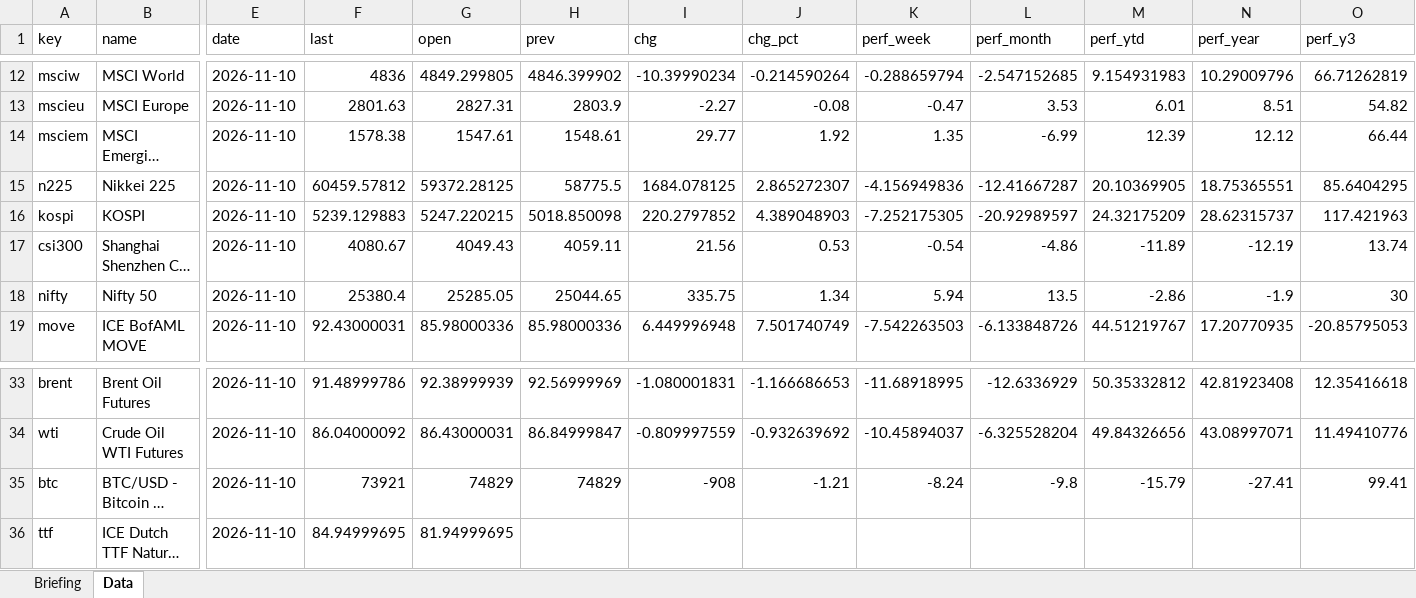
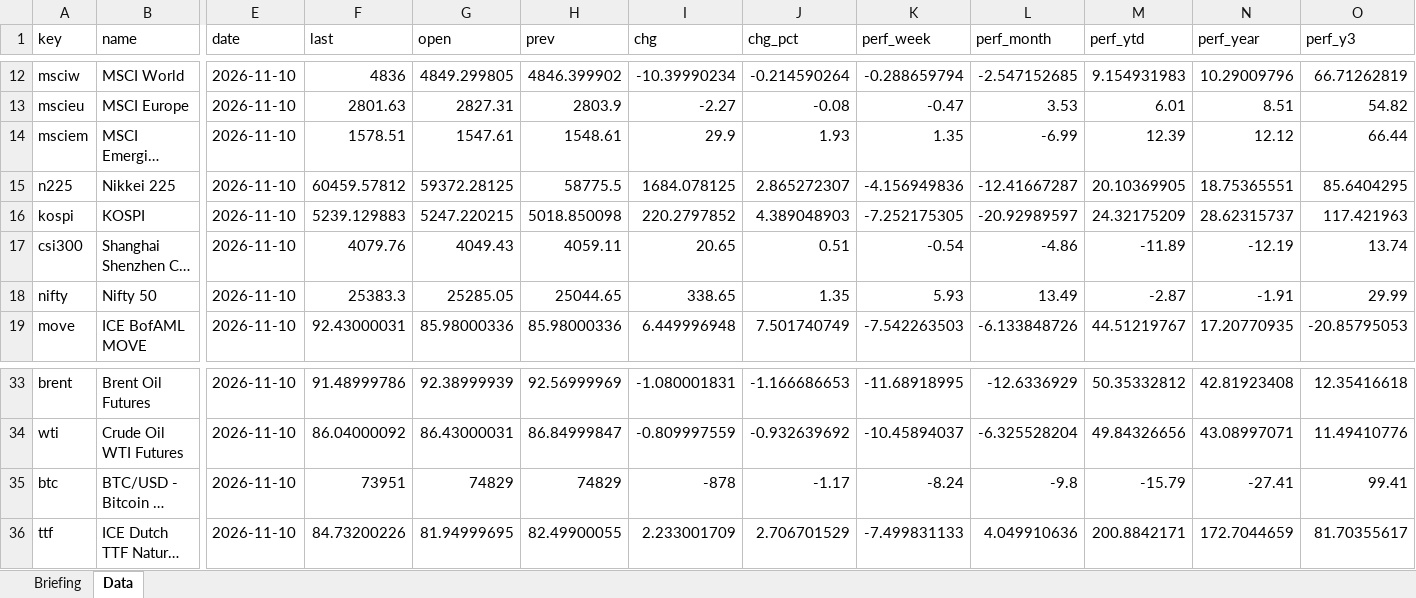
Before and after one commit to Wolfindrake/markets-briefing, an Excel workbook: site/downloads/Market-Briefing-2026-11-10.xlsx, sheet Data, drawn as a sheet; only a part is shown, gaps mark what is left out; long unchanged cells end in …; values as stored, in another font and other column widths than the file's, no borders; the diff names each change by its address in the sheet, - before the commit and + after, or states it on an @@ line.

Commit message:
Data refresh 2026-11-11

```diff
--- a/site/downloads/Market-Briefing-2026-11-10.xlsx (sheet Data)
+++ b/site/downloads/Market-Briefing-2026-11-10.xlsx (sheet Data)
-F14 (last): 1578.38
+F14 (last): 1578.51
-I14 (chg): 29.77
+I14 (chg): 29.9
-J14 (chg_pct): 1.92
+J14 (chg_pct): 1.93
-F17 (last): 4080.67
+F17 (last): 4079.76
-I17 (chg): 21.56
+I17 (chg): 20.65
-J17 (chg_pct): 0.53
+J17 (chg_pct): 0.51
-F18 (last): 25380.4
+F18 (last): 25383.3
-I18 (chg): 335.75
+I18 (chg): 338.65
-J18 (chg_pct): 1.34
+J18 (chg_pct): 1.35
-K18 (perf_week): 5.94
+K18 (perf_week): 5.93
-L18 (perf_month): 13.5
+L18 (perf_month): 13.49
-M18 (perf_ytd): -2.86
+M18 (perf_ytd): -2.87
-N18 (perf_year): -1.9
+N18 (perf_year): -1.91
-O18 (perf_y3): 30
+O18 (perf_y3): 29.99
-F35 (last): 73921
+F35 (last): 73951
-I35 (chg): -908
+I35 (chg): -878
-J35 (chg_pct): -1.21
+J35 (chg_pct): -1.17
-F36 (last): 84.94999695
+F36 (last): 84.73200226
-H36 (prev): (empty)
+H36 (prev): 82.49900055
-I36 (chg): (empty)
+I36 (chg): 2.233001709
-J36 (chg_pct): (empty)
+J36 (chg_pct): 2.706701529
-K36 (perf_week): (empty)
+K36 (perf_week): -7.499831133
-L36 (perf_month): (empty)
+L36 (perf_month): 4.049910636
-M36 (perf_ytd): (empty)
+M36 (perf_ytd): 200.8842171
-N36 (perf_year): (empty)
+N36 (perf_year): 172.7044659
-O36 (perf_y3): (empty)
+O36 (perf_y3): 81.70355617
```
Also changed, not shown: sheet Briefing, site/downloads/Market-Briefing-latest.xlsx, 5 other files.
